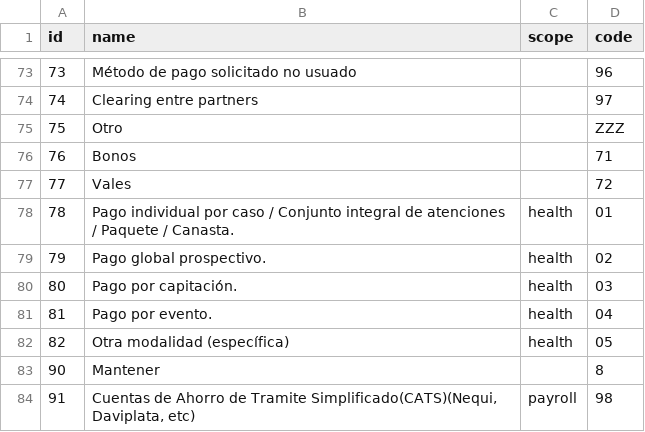
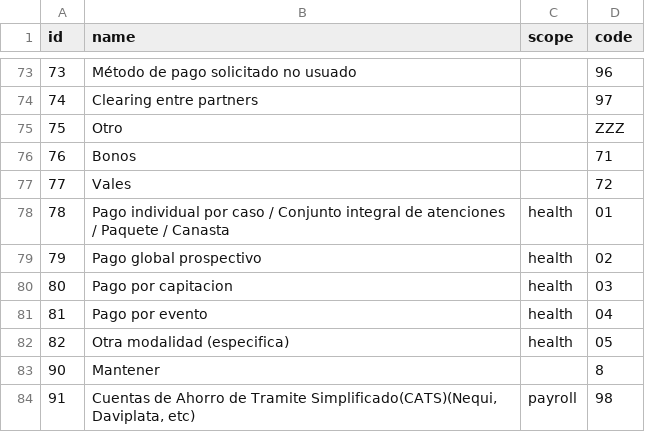
Before and after one commit to Jorels-Community/jorels-odoo-addons, a CSV file: l10n_co_edi_jorels/data/l10n_co_edi_jorels.payment_methods.csv, drawn as a sheet; only a part is shown, gaps mark what is left out.

Commit message:
[UPD] l10n_co_edi_jorels: update payment methods, coverages and add type_without_contracts data/model

```diff
--- a/l10n_co_edi_jorels/data/l10n_co_edi_jorels.payment_methods.csv
+++ b/l10n_co_edi_jorels/data/l10n_co_edi_jorels.payment_methods.csv
@@ -77,7 +77,7 @@
 "77","Vales","","72"
-"78","Pago individual por caso / Conjunto integral de atenciones / Paquete / Canasta.","health","01"
-"79","Pago global prospectivo.","health","02"
-"80","Pago por capitación.","health","03"
-"81","Pago por evento.","health","04"
-"82","Otra modalidad (específica)","health","05"
+"78","Pago individual por caso / Conjunto integral de atenciones / Paquete / Canasta","health","01"
+"79","Pago global prospectivo","health","02"
+"80","Pago por capitacion","health","03"
+"81","Pago por evento","health","04"
+"82","Otra modalidad (especifica)","health","05"
 "90","Mantener","","8"
```
Also changed, not shown: 3 other files.
